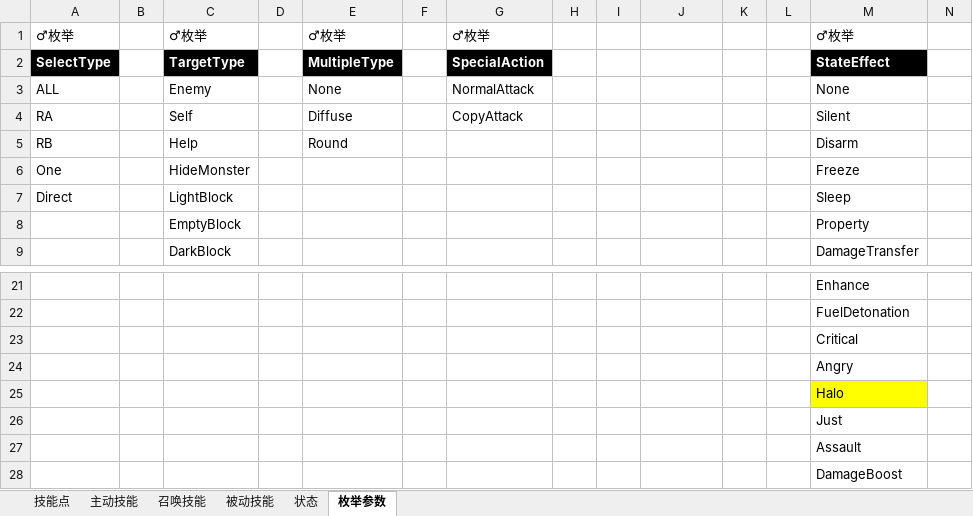
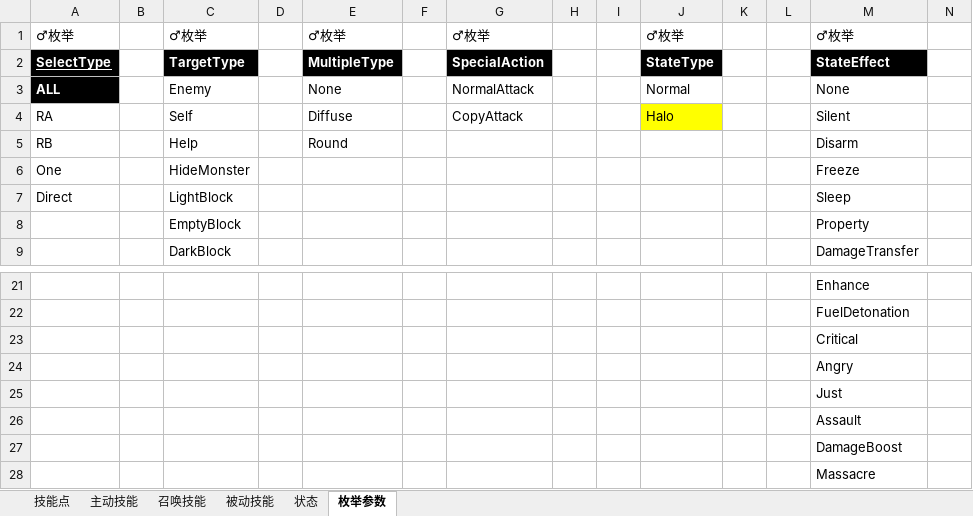
Before and after one commit to Canvastudio/Prometheus, an Excel workbook: Design/原始配置表/技能.xlsm, sheet 枚举参数, drawn as a sheet; only a part is shown, gaps mark what is left out; the shorter side is filled out with more unchanged rows; values as stored, in another font and other column widths than the file's, no borders; conditional formats not drawn; rows hold the shown columns only; the diff names each change by its address in the sheet, - before the commit and + after, or states it on an @@ line.

```diff
--- a/Design/原始配置表/技能.xlsm (sheet 枚举参数)
+++ b/Design/原始配置表/技能.xlsm (sheet 枚举参数)
-J1: (empty)
+J1: ♂枚举
-A2 underline: off
+A2 underline: on
-J2: (empty)
+J2: StateType
-J2 fill: none
+J2 fill: #000000
@@ A3 fill: none → #000000, bold: off → on, text colour: black → #FFFFFF @@
-J3: (empty)
+J3: Normal
-J4: (empty)
+J4: Halo
-J4 fill: none
+J4 fill: #FFFF00
-row 25:  |  |  |  |  |  |  |  |  |  |  |  | Halo
```
Also changed, not shown: sheet 状态, sheet 被动技能, Design/原始配置表/自定义参数.xlsm, 4 other files.
